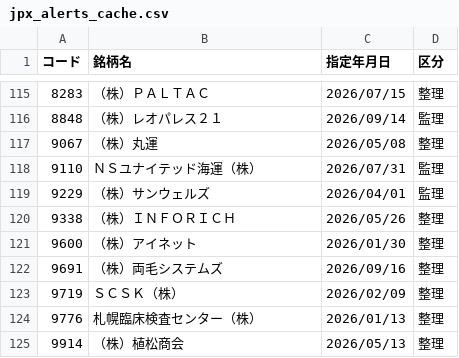
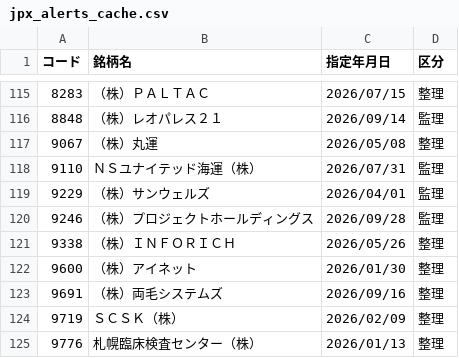
Before and after one commit to koureisyayou/kensaku_net001, a CSV file: jpx_alerts_cache.csv, drawn as a sheet; only a part is shown, gaps mark what is left out; the shorter side is filled out with more unchanged rows.

```diff
--- a/jpx_alerts_cache.csv
+++ b/jpx_alerts_cache.csv
@@ -119,2 +119,3 @@
 9229,（株）サンウェルズ,2026/04/01,監理
+9246,（株）プロジェクトホールディングス,2026/09/28,監理
 9338,（株）ＩＮＦＯＲＩＣＨ,2026/05/26,整理
```
Also changed, not shown: jpx_risk_cache.csv, local_prices.csv, 12 other files.
